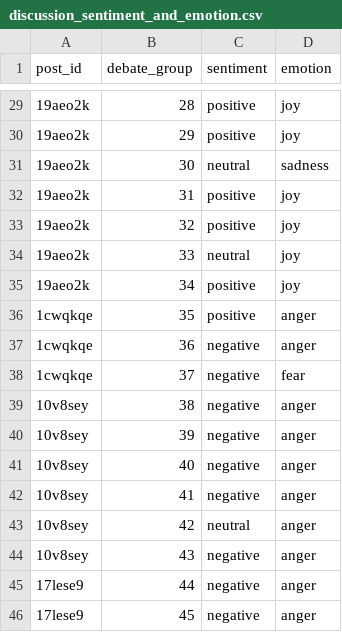
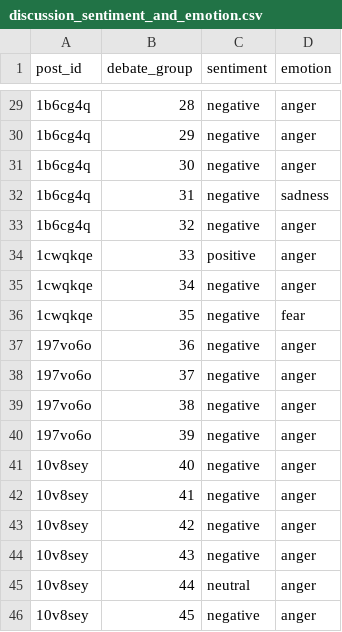
Before and after one commit to MassimoZarantonello2/RedditDebateAnalysis, a CSV file: results/discussion_sentiment_and_emotion.csv, drawn as a sheet; only a part is shown, gaps mark what is left out; the diff covers the shown part only.

```diff
--- a/results/discussion_sentiment_and_emotion.csv
+++ b/results/discussion_sentiment_and_emotion.csv
@@ -29,18 +29,18 @@ post_id,debate_group,sentiment,emotion
-19aeo2k,28,positive,joy
-19aeo2k,29,positive,joy
-19aeo2k,30,neutral,sadness
-19aeo2k,31,positive,joy
-19aeo2k,32,positive,joy
-19aeo2k,33,neutral,joy
-19aeo2k,34,positive,joy
-1cwqkqe,35,positive,anger
-1cwqkqe,36,negative,anger
-1cwqkqe,37,negative,fear
-10v8sey,38,negative,anger
-10v8sey,39,negative,anger
+1b6cg4q,28,negative,anger
+1b6cg4q,29,negative,anger
+1b6cg4q,30,negative,anger
+1b6cg4q,31,negative,sadness
+1b6cg4q,32,negative,anger
+1cwqkqe,33,positive,anger
+1cwqkqe,34,negative,anger
+1cwqkqe,35,negative,fear
+197vo6o,36,negative,anger
+197vo6o,37,negative,anger
+197vo6o,38,negative,anger
+197vo6o,39,negative,anger
 10v8sey,40,negative,anger
 10v8sey,41,negative,anger
-10v8sey,42,neutral,anger
+10v8sey,42,negative,anger
 10v8sey,43,negative,anger
-17lese9,44,negative,anger
-17lese9,45,negative,anger
+10v8sey,44,neutral,anger
+10v8sey,45,negative,anger
```
Also changed, not shown: 53 edited cells elsewhere in this file, debate_dataset.csv, results/post_sentiment.csv, 11 other files.
